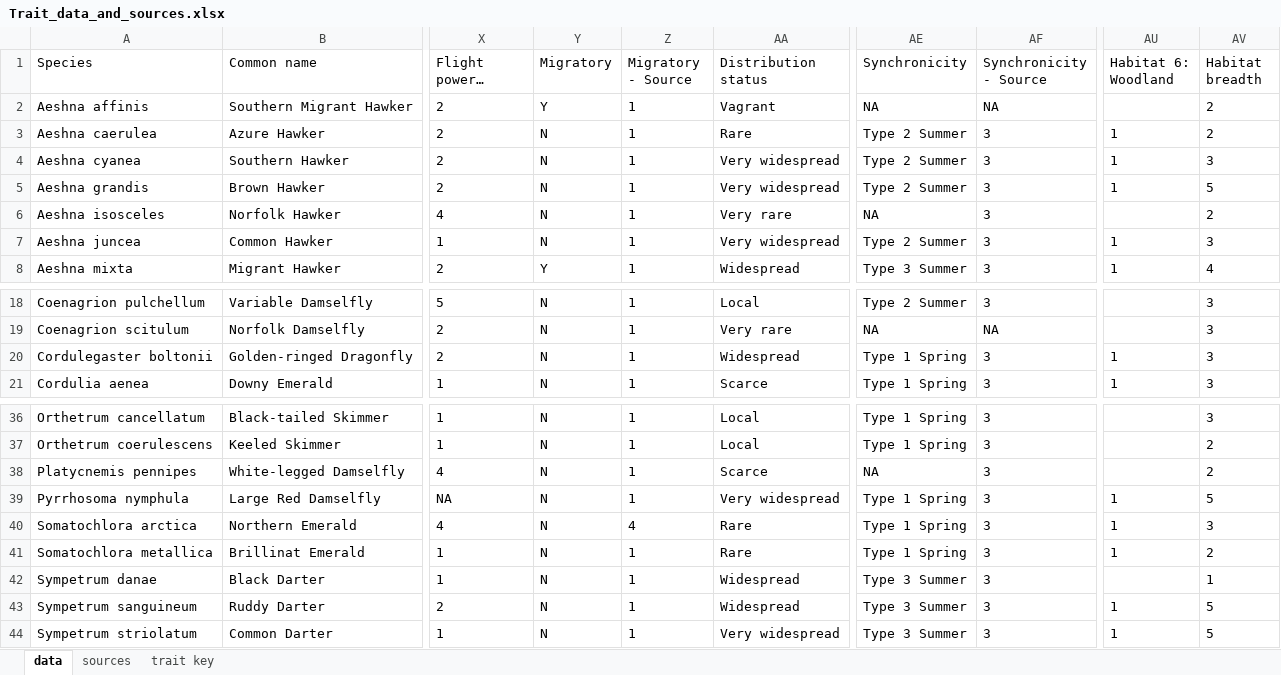
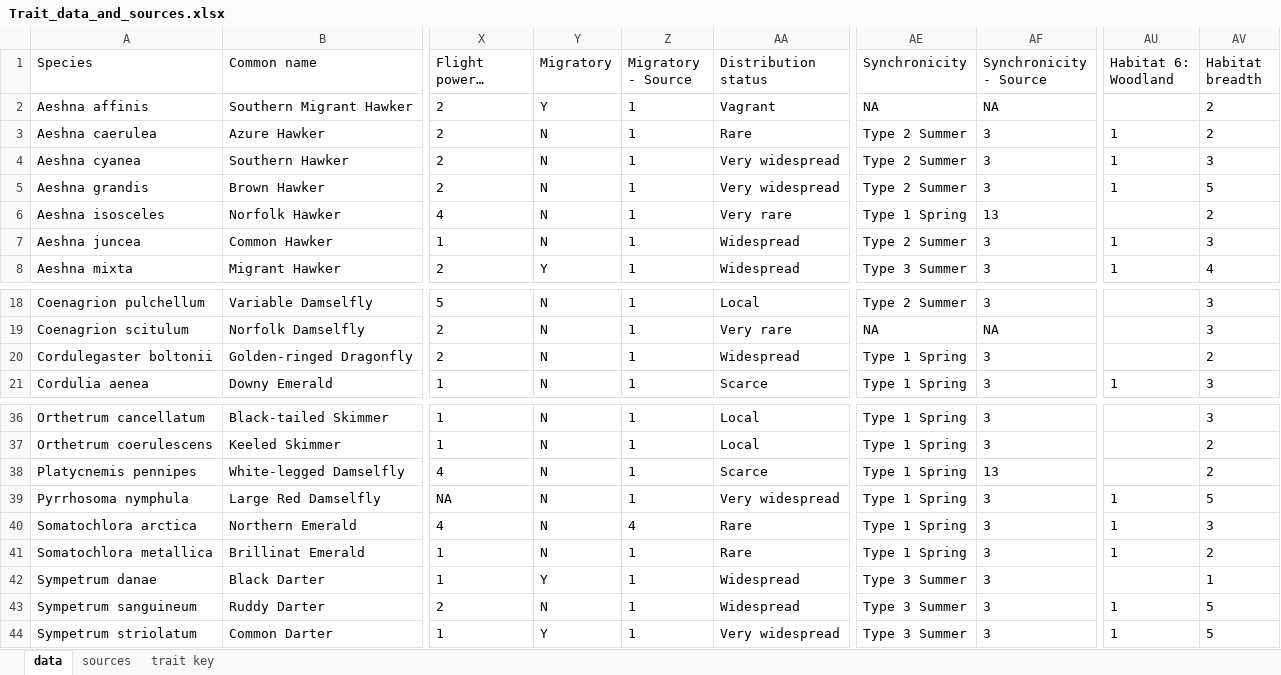
Before and after one commit to BiologicalRecordsCentre/Odonata_traits, an Excel workbook: Data/Trait_data_and_sources.xlsx, sheet data, drawn as a sheet; only a part is shown, gaps mark what is left out; long unchanged cells end in …; values as stored, in another font and other column widths than the file's, no borders; the diff names each change by its address in the sheet, - before the commit and + after, or states it on an @@ line.

Commit message:
Updating the raw data following co-author comments

```diff
--- a/Data/Trait_data_and_sources.xlsx (sheet data)
+++ b/Data/Trait_data_and_sources.xlsx (sheet data)
-AE6 (Synchronicity): NA
+AE6 (Synchronicity): Type 1 Spring
-AF6 (Synchronicity - Source): 3
+AF6 (Synchronicity - Source): 13
-AA7 (Distribution status): Very widespread
+AA7 (Distribution status): Widespread
-AU20 (Habitat 6: Woodland): 1
+AU20 (Habitat 6: Woodland): (empty)
-AV20 (Habitat breadth): 3
+AV20 (Habitat breadth): 2
-AE38 (Synchronicity): NA
+AE38 (Synchronicity): Type 1 Spring
-AF38 (Synchronicity - Source): 3
+AF38 (Synchronicity - Source): 13
-Y42 (Migratory): N
+Y42 (Migratory): Y
-Y44 (Migratory): N
+Y44 (Migratory): Y
```
Also changed, not shown: sheet sources, sheet trait key, 3 other files.
